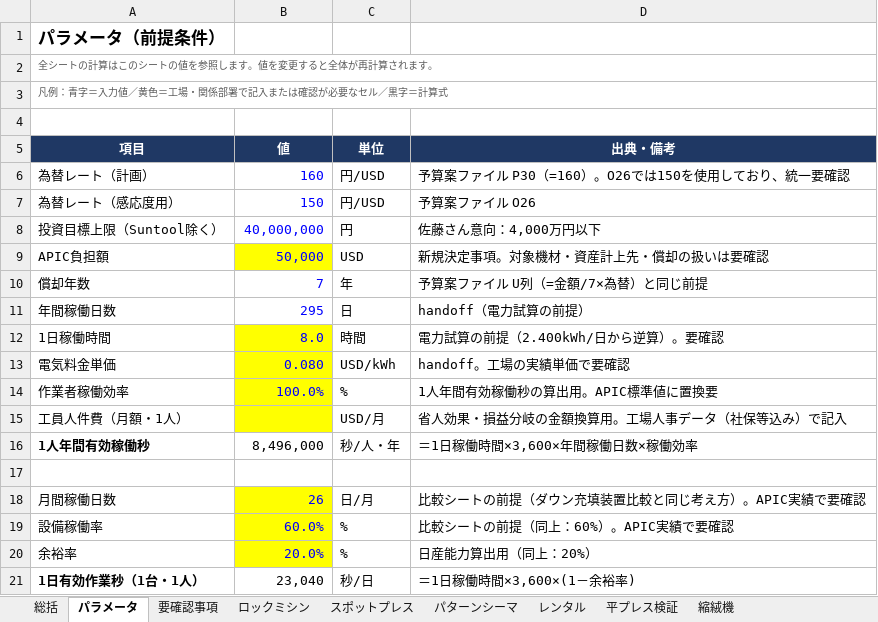
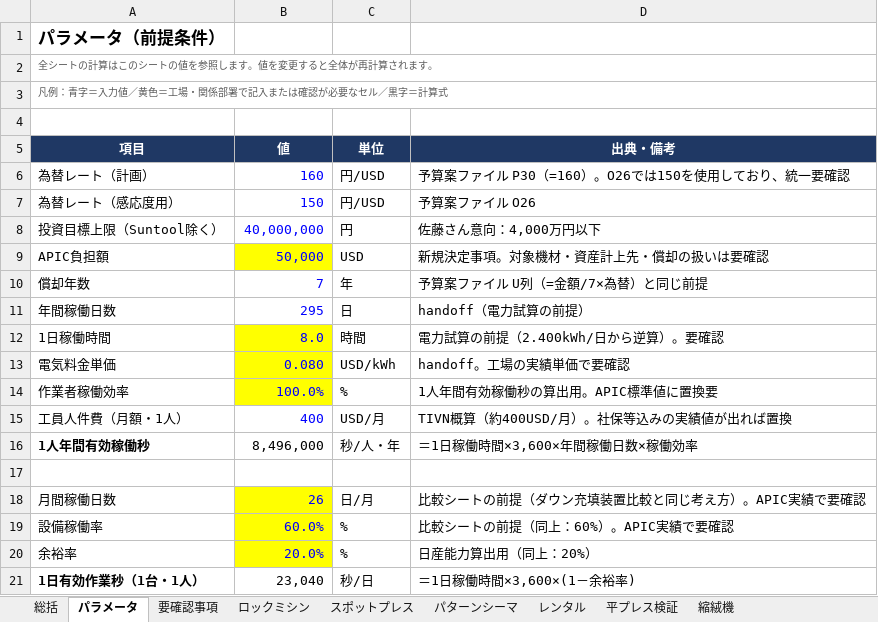
Before and after one commit to danieltran1011-sudo/PM-Production-Management, an Excel workbook: docs/thiet-bi-2026/APIC_2026年度設備投資_説明資料_ドラフト.xlsx, sheet パラメータ, drawn as a sheet; values as stored, in another font and other column widths than the file's, no borders; the diff names each change by its address in the sheet, - before the commit and + after, or states it on an @@ line.

```diff
--- a/docs/thiet-bi-2026/APIC_2026年度設備投資_説明資料_ドラフト.xlsx (sheet パラメータ)
+++ b/docs/thiet-bi-2026/APIC_2026年度設備投資_説明資料_ドラフト.xlsx (sheet パラメータ)
-B15 (値): (empty)
+B15 (値): 400
-B15 fill: #FFFF00
+B15 fill: none
-D15 (出典・備考): 省人効果・損益分岐の金額換算用。工場人事データ（社保等込み）で記入
+D15 (出典・備考): TIVN概算（約400USD/月）。社保等込みの実績値が出れば置換
```
Also changed, not shown: sheet 比較_パターンシーマ, 1 other file.
